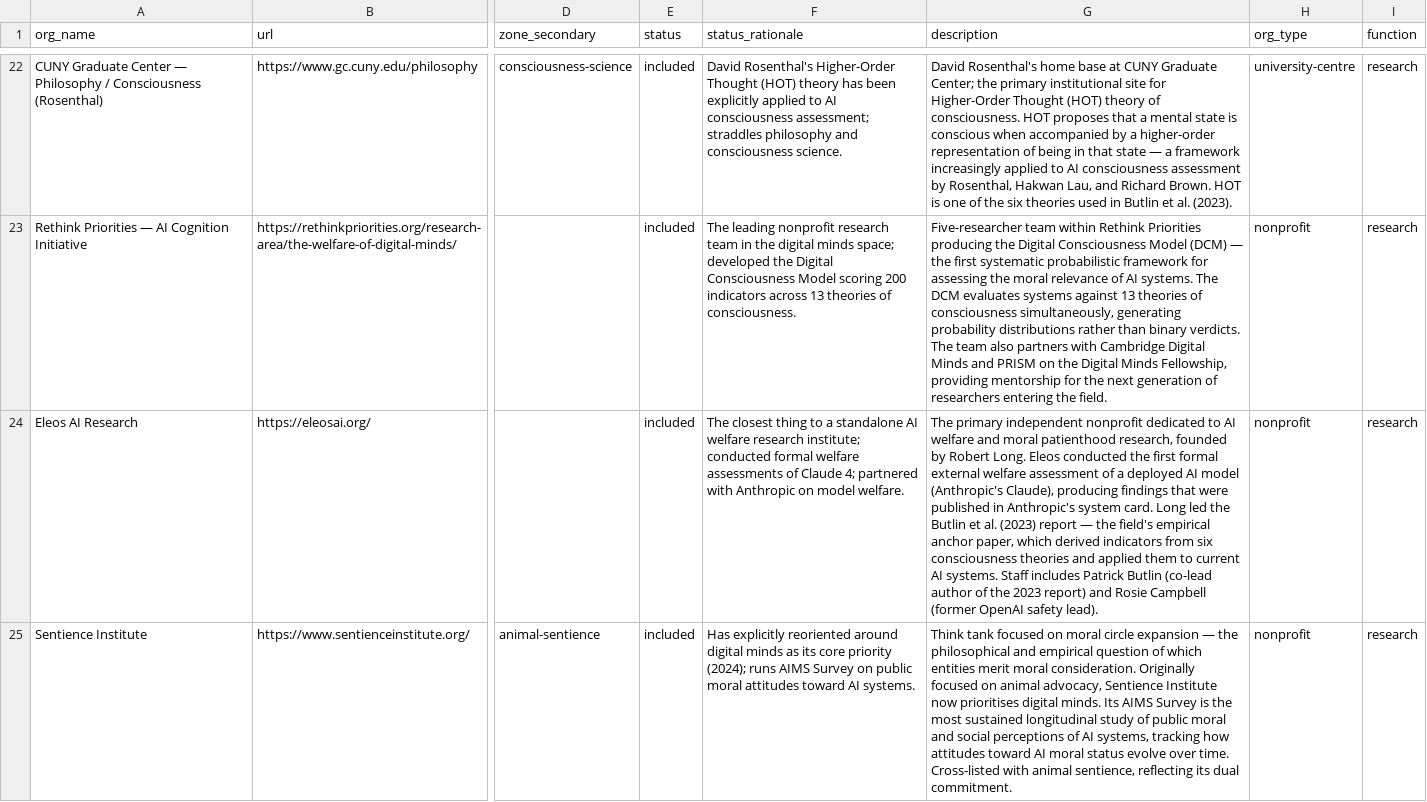
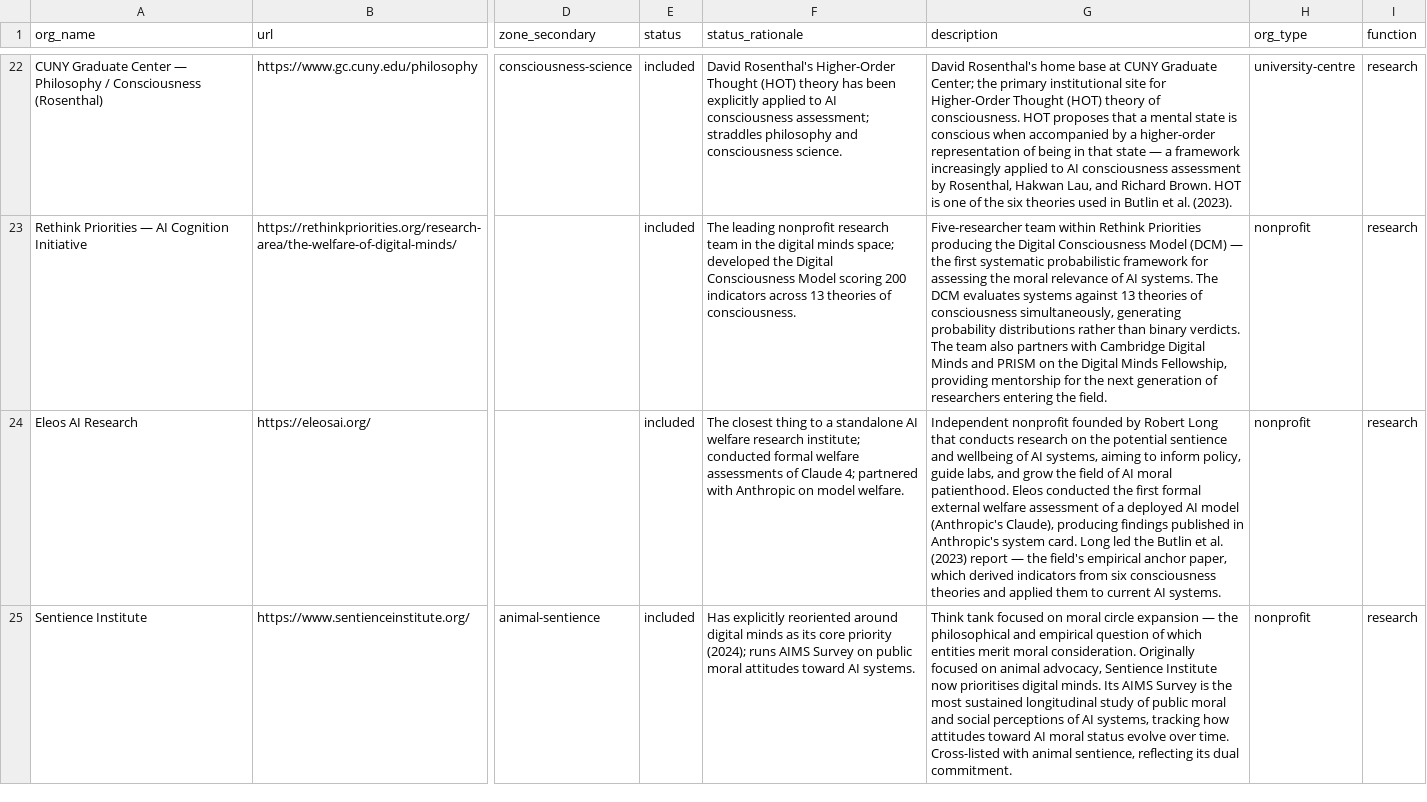
Before and after one commit to Mitchel-Alexander/digital-minds-map, a CSV file: data/corpus.csv, drawn as a sheet; only a part is shown, gaps mark what is left out; the diff covers the shown part only; the diff names each change by its address in the sheet, - before the commit and + after, or states it on an @@ line.

```diff
--- a/data/corpus.csv
+++ b/data/corpus.csv
-G24 (description): The primary independent nonprofit dedicated to AI welfare and moral patienthood research, founded by Robert Long. Eleos conducted the first formal external welfare assessment of a deployed AI model (Anthropic's Claude), producing findings that were published in Anthropic's system card. Long led the Butlin et al. (2023) report — the field's empirical anchor paper, which derived indicators from six consciousness theories and applied them to current AI systems. Staff includes Patrick Butlin (co-lead author of the 2023 report) and Rosie Campbell (former OpenAI safety lead).
+G24 (description): Independent nonprofit founded by Robert Long that conducts research on the potential sentience and wellbeing of AI systems, aiming to inform policy, guide labs, and grow the field of AI moral patienthood. Eleos conducted the first formal external welfare assessment of a deployed AI model (Anthropic's Claude), producing findings published in Anthropic's system card. Long led the Butlin et al. (2023) report — the field's empirical anchor paper, which derived indicators from six consciousness theories and applied them to current AI systems.
```
Also changed, not shown: 3 edited cells elsewhere in this file, 8 other files.
